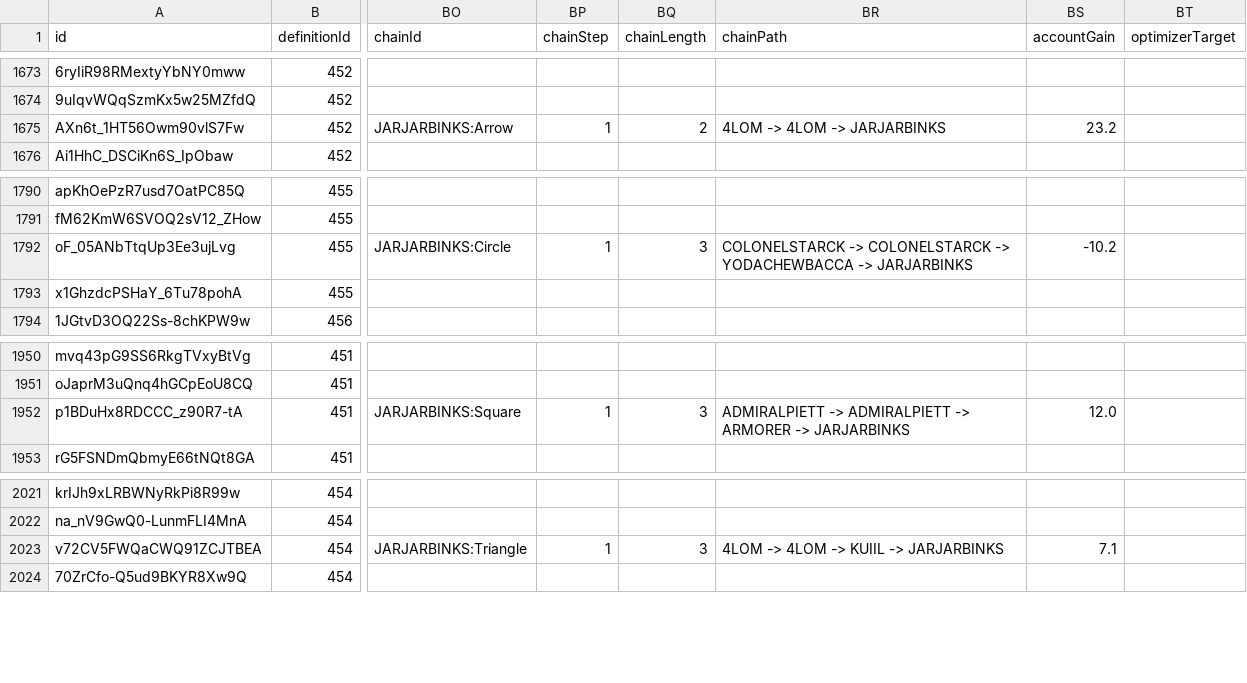
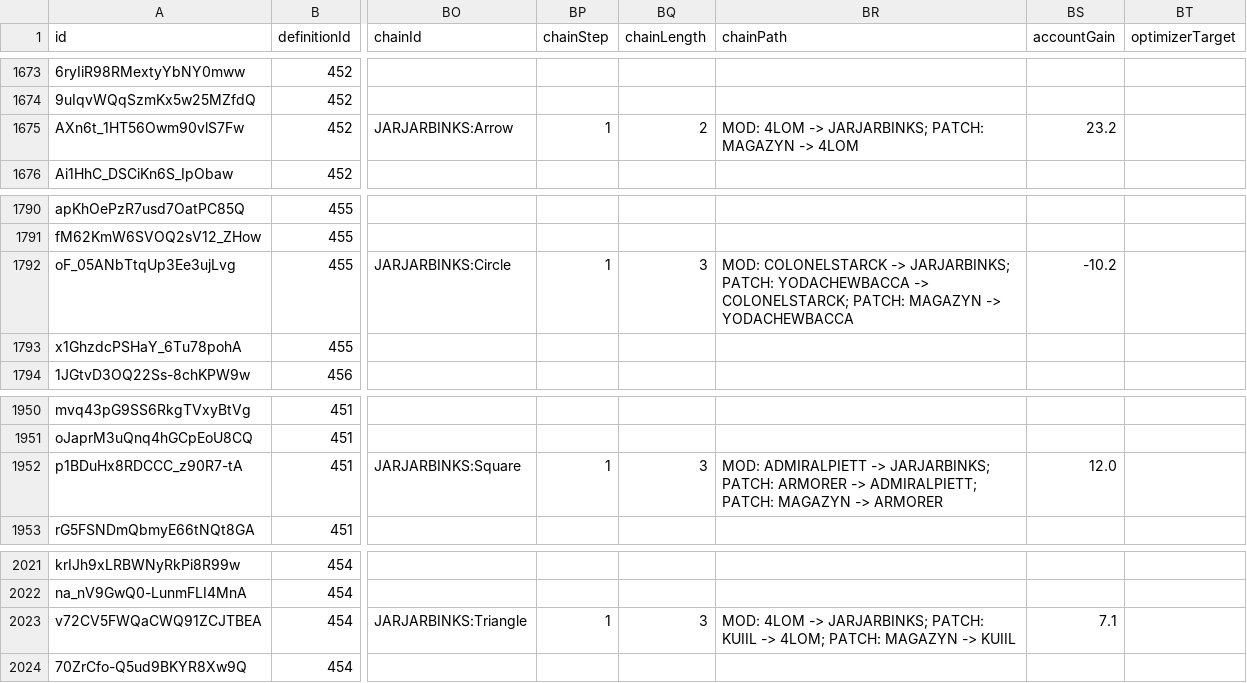
Before and after one commit to vhontebh-arch/swgoh, a CSV file: mod_analysis.csv, drawn as a sheet; only a part is shown, gaps mark what is left out; the diff covers the shown part only; the diff names each change by its address in the sheet, - before the commit and + after, or states it on an @@ line.

```diff
--- a/mod_analysis.csv
+++ b/mod_analysis.csv
-BR1675 (chainPath): 4LOM -> 4LOM -> JARJARBINKS
+BR1675 (chainPath): MOD: 4LOM -> JARJARBINKS; PATCH: MAGAZYN -> 4LOM
-BR1792 (chainPath): COLONELSTARCK -> COLONELSTARCK -> YODACHEWBACCA -> JARJARBINKS
+BR1792 (chainPath): MOD: COLONELSTARCK -> JARJARBINKS; PATCH: YODACHEWBACCA -> COLONELSTARCK; PATCH: MAGAZYN -> YODACHEWBACCA
-BR1952 (chainPath): ADMIRALPIETT -> ADMIRALPIETT -> ARMORER -> JARJARBINKS
+BR1952 (chainPath): MOD: ADMIRALPIETT -> JARJARBINKS; PATCH: ARMORER -> ADMIRALPIETT; PATCH: MAGAZYN -> ARMORER
-BR2023 (chainPath): 4LOM -> 4LOM -> KUIIL -> JARJARBINKS
+BR2023 (chainPath): MOD: 4LOM -> JARJARBINKS; PATCH: KUIIL -> 4LOM; PATCH: MAGAZYN -> KUIIL
```
Also changed, not shown: 17 edited cells elsewhere in this file, 1 other file.
